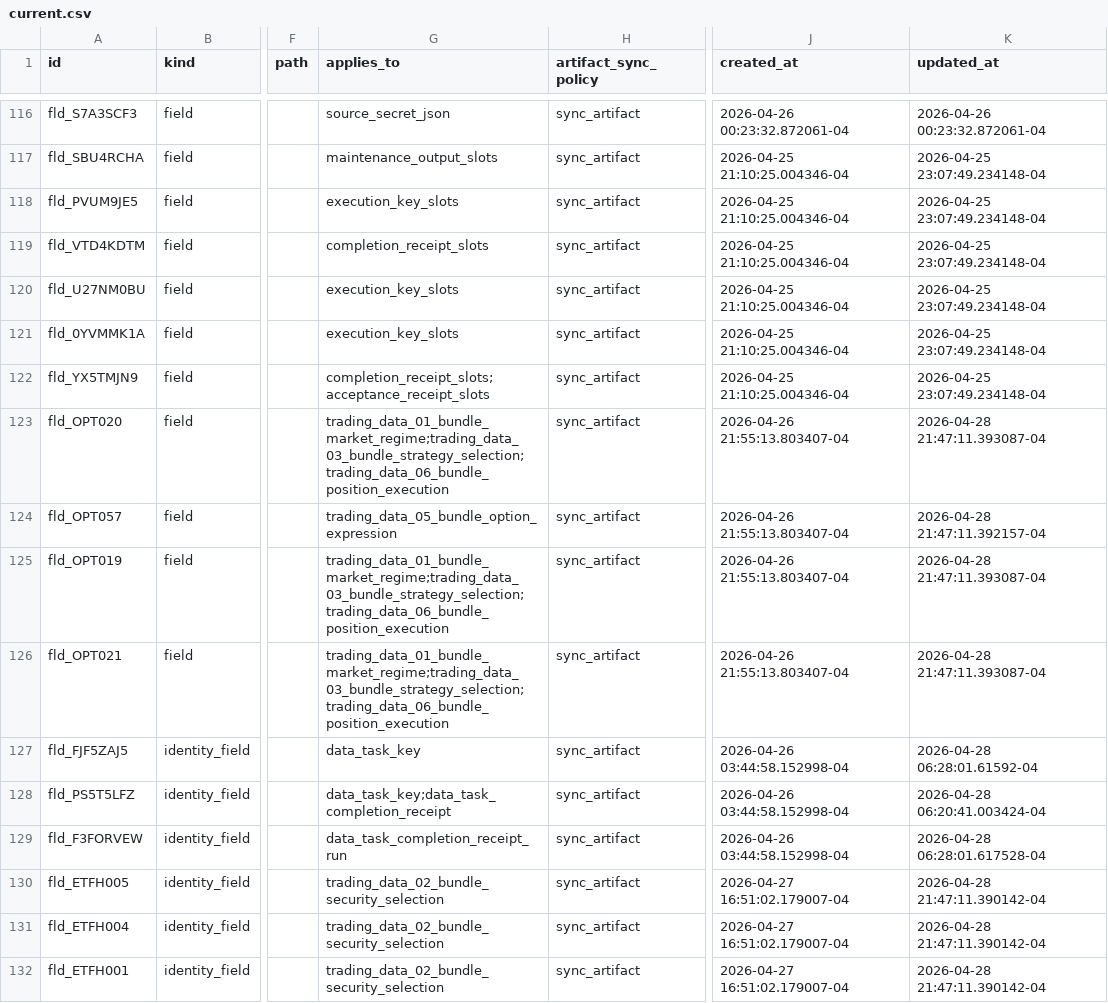
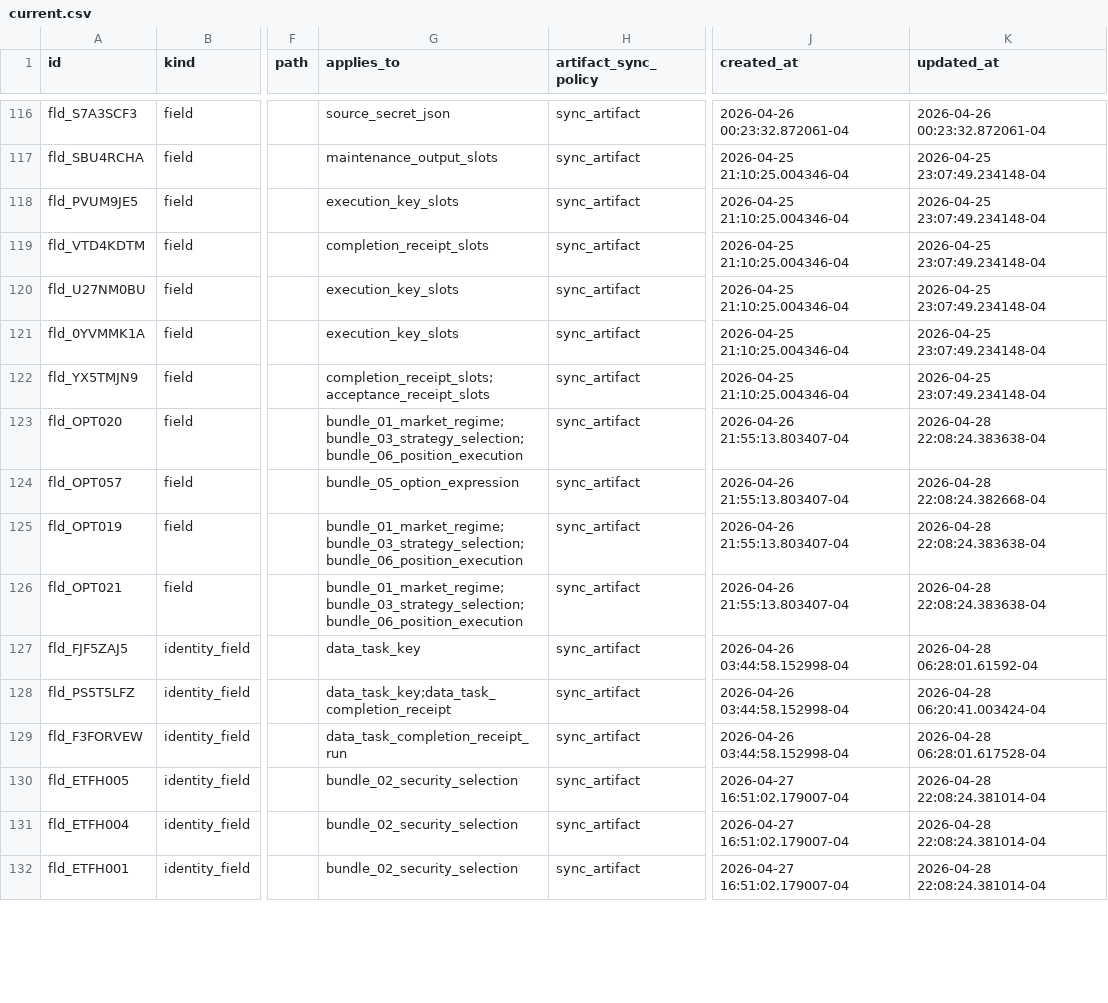
Before and after one commit to gilmore307/trading-manager, a CSV file: registry/current.csv, drawn as a sheet; only a part is shown, gaps mark what is left out; the diff covers the shown part only; the diff names each change by its address in the sheet, - before the commit and + after, or states it on an @@ line.

Commit message:
Drop redundant trading_data table prefix

```diff
--- a/registry/current.csv
+++ b/registry/current.csv
-G123 (applies_to): trading_data_01_bundle_market_regime;trading_data_03_bundle_strategy_selection;trading_data_06_bundle_position_execution
+G123 (applies_to): bundle_01_market_regime;bundle_03_strategy_selection;bundle_06_position_execution
-K123 (updated_at): 2026-04-28 21:47:11.393087-04
+K123 (updated_at): 2026-04-28 22:08:24.383638-04
-G124 (applies_to): trading_data_05_bundle_option_expression
+G124 (applies_to): bundle_05_option_expression
-K124 (updated_at): 2026-04-28 21:47:11.392157-04
+K124 (updated_at): 2026-04-28 22:08:24.382668-04
-G125:G126 (applies_to): trading_data_01_bundle_market_regime;trading_data_03_bundle_strategy_selection;trading_data_06_bundle_position_execution
+G125:G126 (applies_to): bundle_01_market_regime;bundle_03_strategy_selection;bundle_06_position_execution
-K125:K126 (updated_at): 2026-04-28 21:47:11.393087-04
+K125:K126 (updated_at): 2026-04-28 22:08:24.383638-04
-G130:G132 (applies_to): trading_data_02_bundle_security_selection
+G130:G132 (applies_to): bundle_02_security_selection
-K130:K132 (updated_at): 2026-04-28 21:47:11.390142-04
+K130:K132 (updated_at): 2026-04-28 22:08:24.381014-04
```
Also changed, not shown: 132 edited cells elsewhere in this file, 3 other files.
